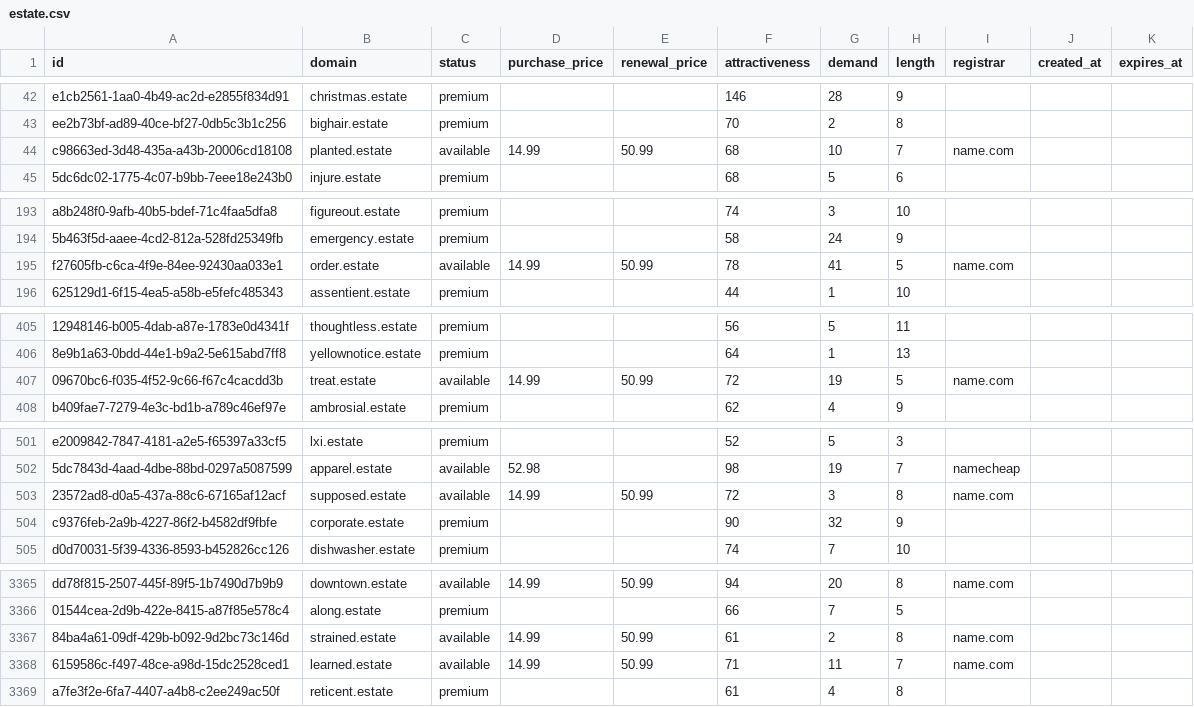
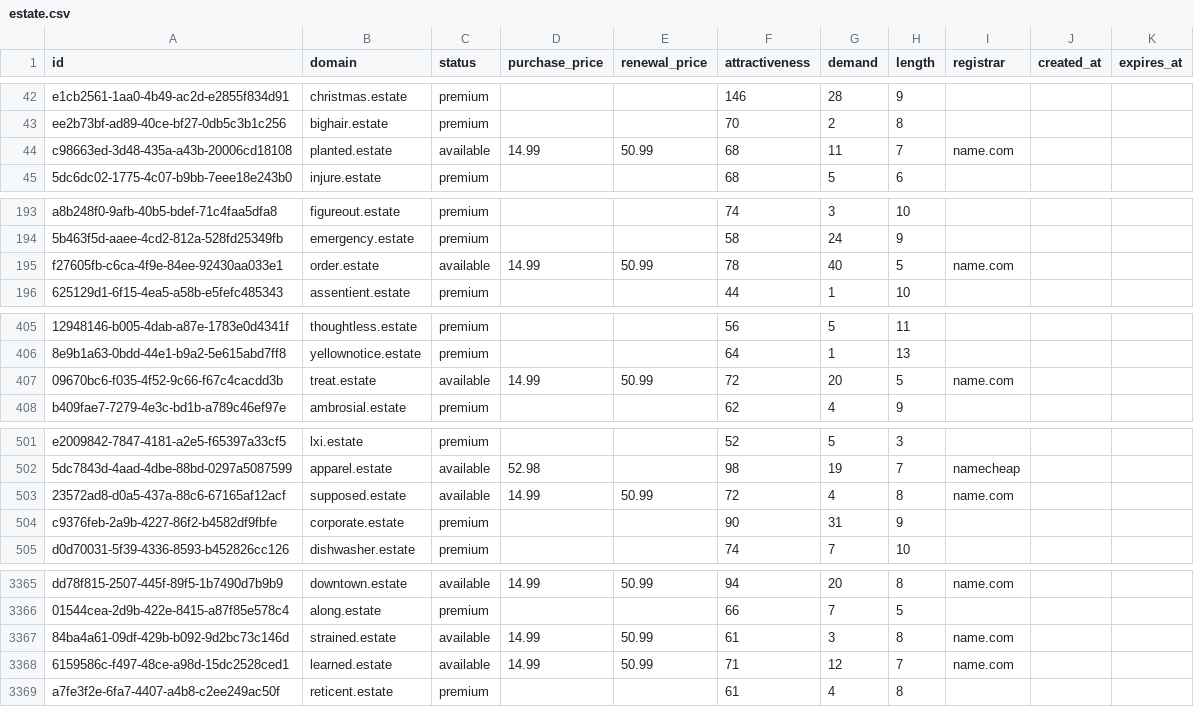
Before and after one commit to UniqueDomains/estate-oneword-domains, a CSV file: estate.csv, drawn as a sheet; only a part is shown, gaps mark what is left out; the diff covers the shown part only; the diff names each change by its address in the sheet, - before the commit and + after, or states it on an @@ line.

Commit message:
Domains update

```diff
--- a/estate.csv
+++ b/estate.csv
-G44 (demand): 10
+G44 (demand): 11
-G195 (demand): 41
+G195 (demand): 40
-G407 (demand): 19
+G407 (demand): 20
-G503 (demand): 3
+G503 (demand): 4
-G504 (demand): 32
+G504 (demand): 31
-G3367 (demand): 2
+G3367 (demand): 3
-G3368 (demand): 11
+G3368 (demand): 12
```
Also changed, not shown: 75 edited cells elsewhere in this file, 2 other files.
